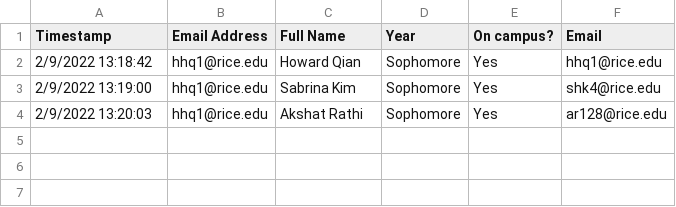
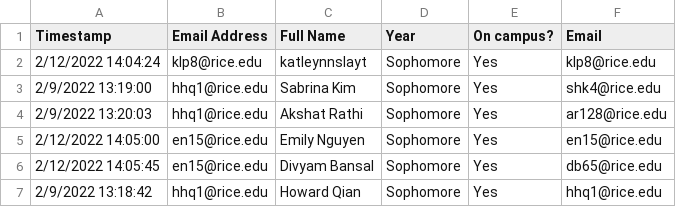
Before and after one commit to HowardQian201/Martel_Assassins, a CSV file: CreateGame/Martel Assassins sign up (Responses) - Form Responses 1.csv, drawn as a sheet.

```diff
--- a/CreateGame/Martel Assassins sign up (Responses) - Form Responses 1.csv
+++ b/CreateGame/Martel Assassins sign up (Responses) - Form Responses 1.csv
@@ -1,4 +1,7 @@
 Timestamp,Email Address,Full Name,Year,On campus?,Email
-2/9/2022 13:18:42,hhq1@rice.edu,Howard Qian,Sophomore,Yes,hhq1@rice.edu
+2/12/2022 14:04:24,klp8@rice.edu,katleynnslayt,Sophomore,Yes,klp8@rice.edu
 2/9/2022 13:19:00,hhq1@rice.edu,Sabrina Kim,Sophomore,Yes,shk4@rice.edu
 2/9/2022 13:20:03,hhq1@rice.edu,Akshat Rathi,Sophomore,Yes,ar128@rice.edu
+2/12/2022 14:05:00,en15@rice.edu,Emily Nguyen,Sophomore,Yes,en15@rice.edu
+2/12/2022 14:05:45,en15@rice.edu,Divyam Bansal,Sophomore,Yes,db65@rice.edu
+2/9/2022 13:18:42,hhq1@rice.edu,Howard Qian,Sophomore,Yes,hhq1@rice.edu
```
Also changed, not shown: 3 other files.
